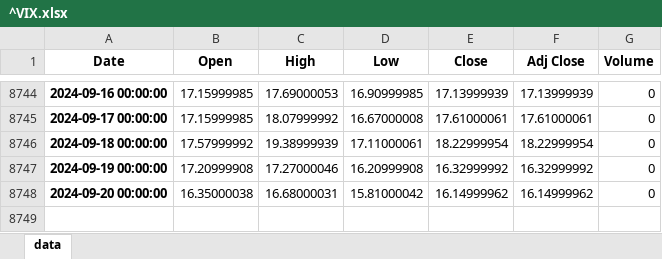
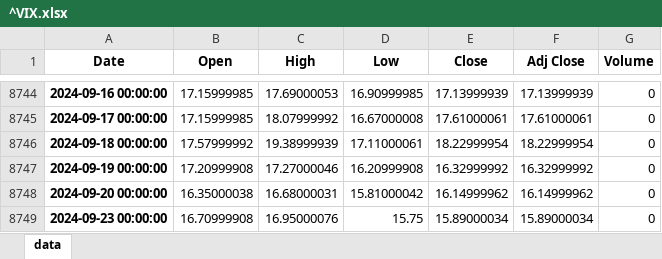
Before and after one commit to jaredszajkowski/jaredszajkowski.github.io, an Excel workbook: content/post/investigating-a-vix-trading-signal/^VIX.xlsx, sheet data, drawn as a sheet; only a part is shown, gaps mark what is left out; values as stored, in another font and other column widths than the file's, no borders; the diff names each change by its address in the sheet, - before the commit and + after, or states it on an @@ line.

Commit message:
Updating post

```diff
--- a/content/post/investigating-a-vix-trading-signal/^VIX.xlsx (sheet data)
+++ b/content/post/investigating-a-vix-trading-signal/^VIX.xlsx (sheet data)
+row 8749: 2024-09-23 00:00:00 | 16.70999908 | 16.95000076 | 15.75 | 15.89000034 | 15.89000034 | 0
```
Also changed, not shown: 2 other files.
